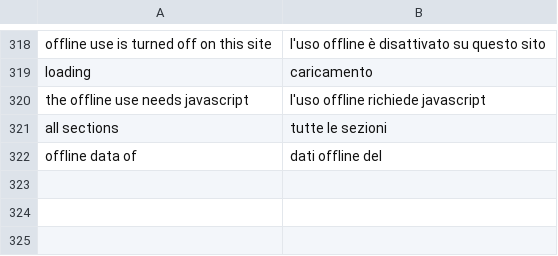
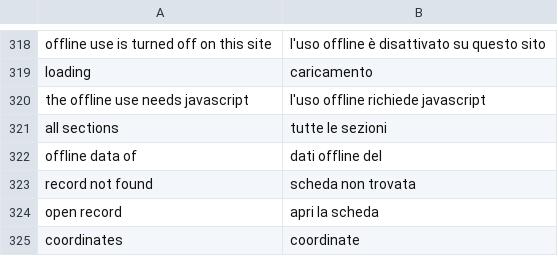
Before and after one commit to speleoalex/openkis, a CSV file: extra/openkis/languages/it/lang.csv, drawn as a sheet; only a part is shown, gaps mark what is left out.

Commit message:
Map: window with the essential data of a record (openkis_popup.php + bs_map/js/openkis_map_popup.js: photo, place, dimensions, coordinates, links to the record and the route, same visibility rules as the map data), enabled by a region with OPENKIS_MapPopup.enable("caves"); Lombardia public caves map uses it

```diff
--- a/extra/openkis/languages/it/lang.csv
+++ b/extra/openkis/languages/it/lang.csv
@@ -322 +322,4 @@
 "offline data of","dati offline del"
+"record not found","scheda non trovata"
+"open record","apri la scheda"
+"coordinates","coordinate"
```
Also changed, not shown: 5 other files.
